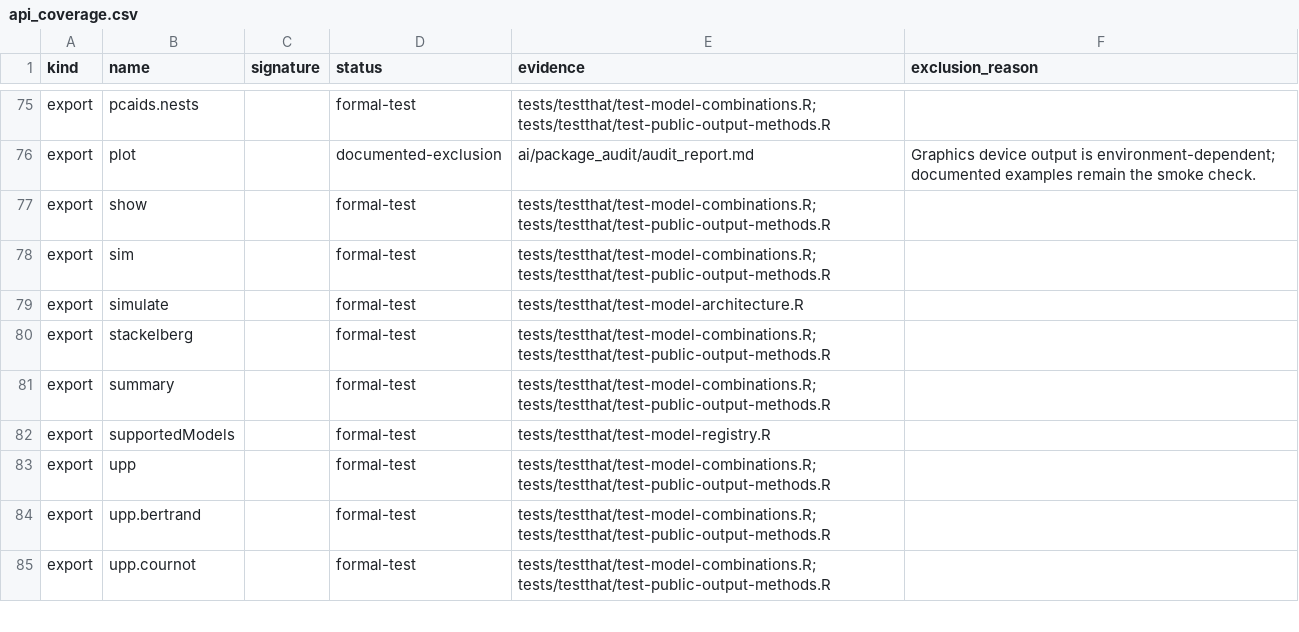
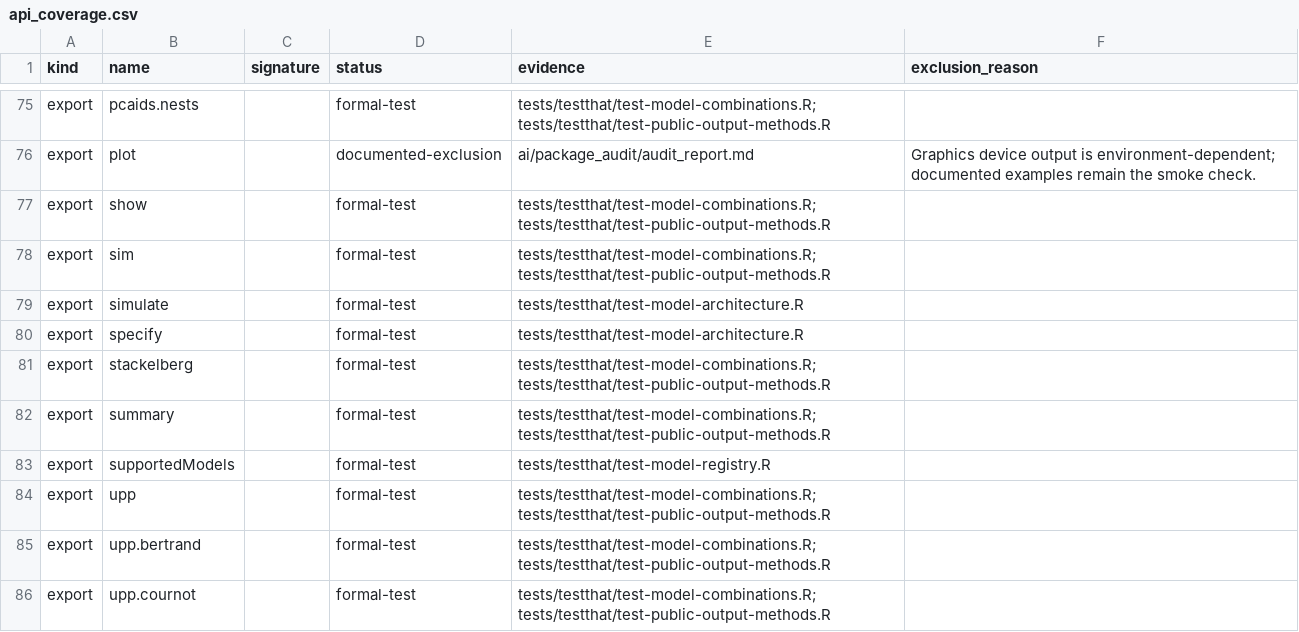
Before and after one commit to luciu5/antitrust, a CSV file: ai/package_audit/api_coverage.csv, drawn as a sheet; only a part is shown, gaps mark what is left out.

```diff
--- a/ai/package_audit/api_coverage.csv
+++ b/ai/package_audit/api_coverage.csv
@@ -79,2 +79,3 @@
 "export","simulate","","formal-test","tests/testthat/test-model-architecture.R",""
+"export","specify","","formal-test","tests/testthat/test-model-architecture.R",""
 "export","stackelberg","","formal-test","tests/testthat/test-model-combinations.R; tests/testthat/test-public-output-methods.R",""
```
Also changed, not shown: 5 other files.
